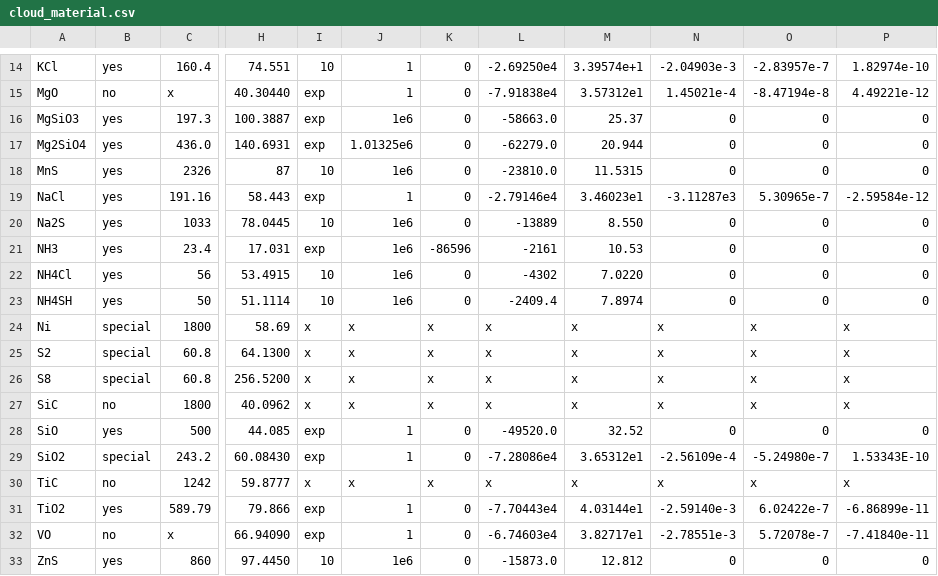
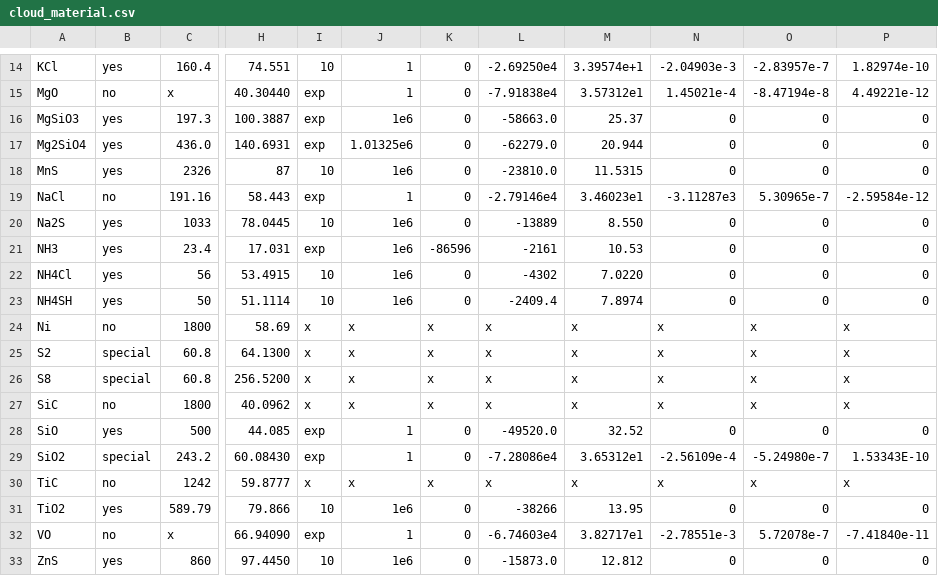
Before and after one commit to Kiefersv/Nimbus, a CSV file: nimbus/data/chem/cloud_material.csv, drawn as a sheet; only a part is shown, gaps mark what is left out; the diff names each change by its address in the sheet, - before the commit and + after, or states it on an @@ line.

Commit message:
increased testing and corrected data

```diff
--- a/nimbus/data/chem/cloud_material.csv
+++ b/nimbus/data/chem/cloud_material.csv
-B19: yes
+B19: no
-B24: special
+B24: no
-I31: exp
+I31: 10
-J31: 1
+J31: 1e6
-L31: -7.70443e4
+L31: -38266
-M31: 4.03144e1
+M31: 13.95
-N31: -2.59140e-3
+N31: 0
-O31: 6.02422e-7
+O31: 0
-P31: -6.86899e-11
+P31: 0
```
Also changed, not shown: 3 other files.
